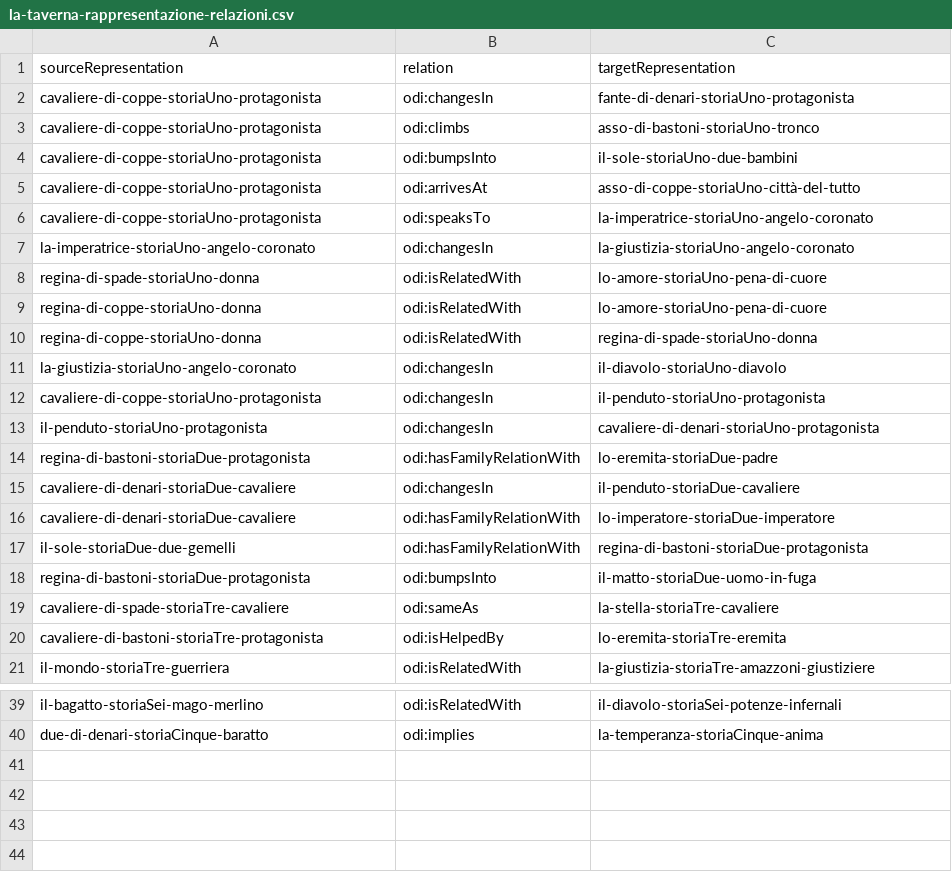
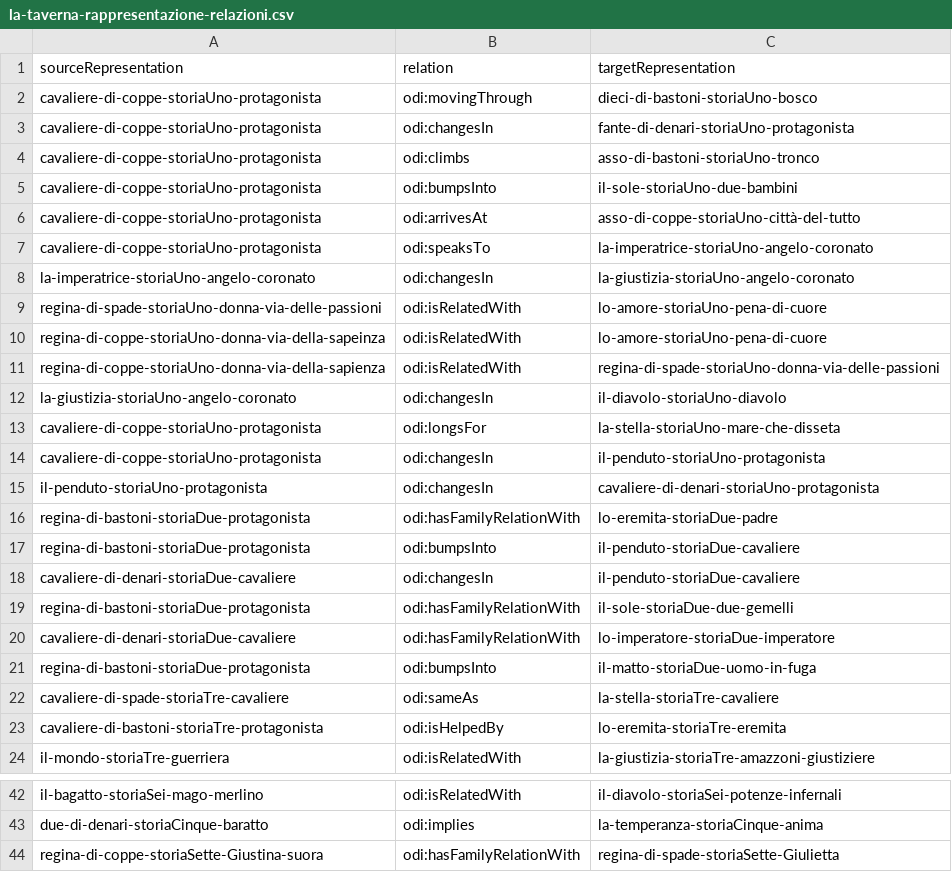
Before and after one commit to mir-pin/ODI-internship, a CSV file: data/la-taverna-rappresentazione-relazioni.csv, drawn as a sheet; only a part is shown, gaps mark what is left out.

```diff
--- a/data/la-taverna-rappresentazione-relazioni.csv
+++ b/data/la-taverna-rappresentazione-relazioni.csv
@@ -1,2 +1,3 @@
 sourceRepresentation,relation,targetRepresentation
+cavaliere-di-coppe-storiaUno-protagonista,odi:movingThrough,dieci-di-bastoni-storiaUno-bosco
 cavaliere-di-coppe-storiaUno-protagonista,odi:changesIn,fante-di-denari-storiaUno-protagonista
@@ -7,6 +8,7 @@ cavaliere-di-coppe-storiaUno-protagonista,odi:speaksTo,la-imperatrice-storiaUno-
 la-imperatrice-storiaUno-angelo-coronato,odi:changesIn,la-giustizia-storiaUno-angelo-coronato
-regina-di-spade-storiaUno-donna,odi:isRelatedWith,lo-amore-storiaUno-pena-di-cuore
-regina-di-coppe-storiaUno-donna,odi:isRelatedWith,lo-amore-storiaUno-pena-di-cuore
-regina-di-coppe-storiaUno-donna,odi:isRelatedWith,regina-di-spade-storiaUno-donna
+regina-di-spade-storiaUno-donna-via-delle-passioni,odi:isRelatedWith,lo-amore-storiaUno-pena-di-cuore
+regina-di-coppe-storiaUno-donna-via-della-sapeinza,odi:isRelatedWith,lo-amore-storiaUno-pena-di-cuore
+regina-di-coppe-storiaUno-donna-via-della-sapienza,odi:isRelatedWith,regina-di-spade-storiaUno-donna-via-delle-passioni
 la-giustizia-storiaUno-angelo-coronato,odi:changesIn,il-diavolo-storiaUno-diavolo
+cavaliere-di-coppe-storiaUno-protagonista,odi:longsFor,la-stella-storiaUno-mare-che-disseta
 cavaliere-di-coppe-storiaUno-protagonista,odi:changesIn,il-penduto-storiaUno-protagonista
@@ -14,5 +16,6 @@ il-penduto-storiaUno-protagonista,odi:changesIn,cavaliere-di-denari-storiaUno-pr
 regina-di-bastoni-storiaDue-protagonista,odi:hasFamilyRelationWith,lo-eremita-storiaDue-padre
+regina-di-bastoni-storiaDue-protagonista,odi:bumpsInto,il-penduto-storiaDue-cavaliere
 cavaliere-di-denari-storiaDue-cavaliere,odi:changesIn,il-penduto-storiaDue-cavaliere
+regina-di-bastoni-storiaDue-protagonista,odi:hasFamilyRelationWith,il-sole-storiaDue-due-gemelli
 cavaliere-di-denari-storiaDue-cavaliere,odi:hasFamilyRelationWith,lo-imperatore-storiaDue-imperatore
-il-sole-storiaDue-due-gemelli,odi:hasFamilyRelationWith,regina-di-bastoni-storiaDue-protagonista
 regina-di-bastoni-storiaDue-protagonista,odi:bumpsInto,il-matto-storiaDue-uomo-in-fuga
@@ -40 +43,2 @@ il-bagatto-storiaSei-mago-merlino,odi:isRelatedWith,il-diavolo-storiaSei-potenze
 due-di-denari-storiaCinque-baratto,odi:implies,la-temperanza-storiaCinque-anima
+regina-di-coppe-storiaSette-Giustina-suora,odi:hasFamilyRelationWith,regina-di-spade-storiaSette-Giulietta
```
Also changed, not shown: data/la-taverna-carta-nella-storia.csv, data/la-taverna-rappresentazione-significato.csv, 3 other files.
